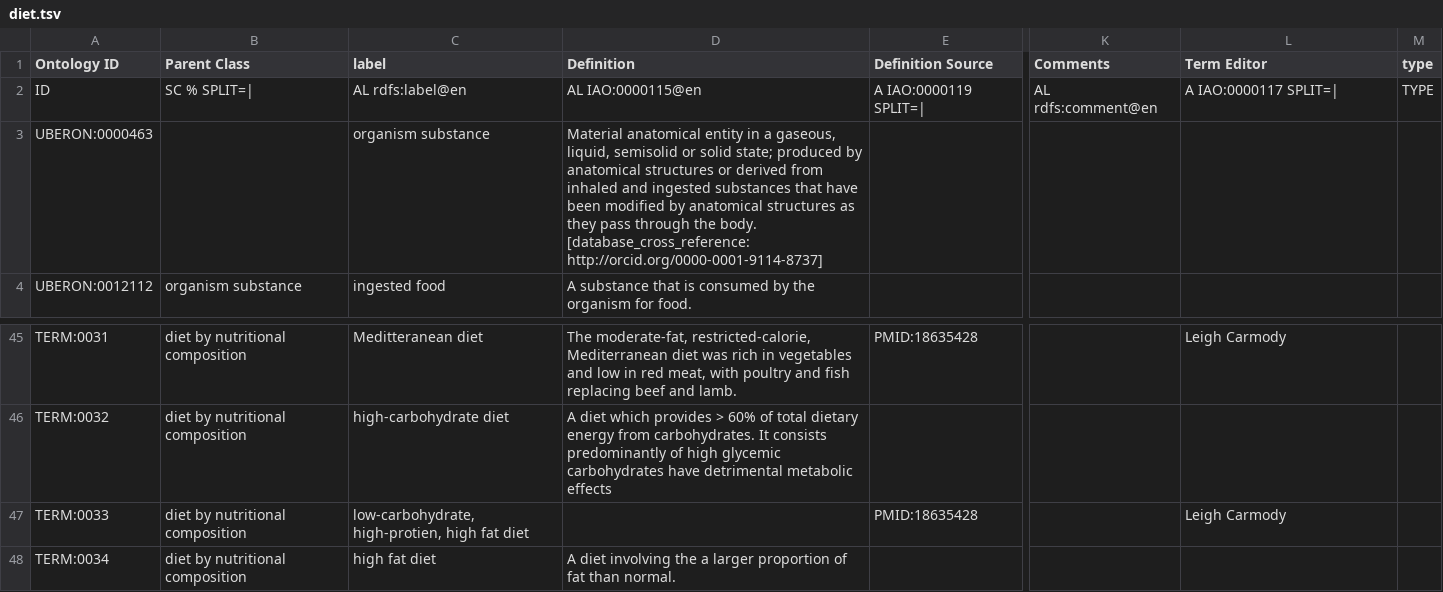
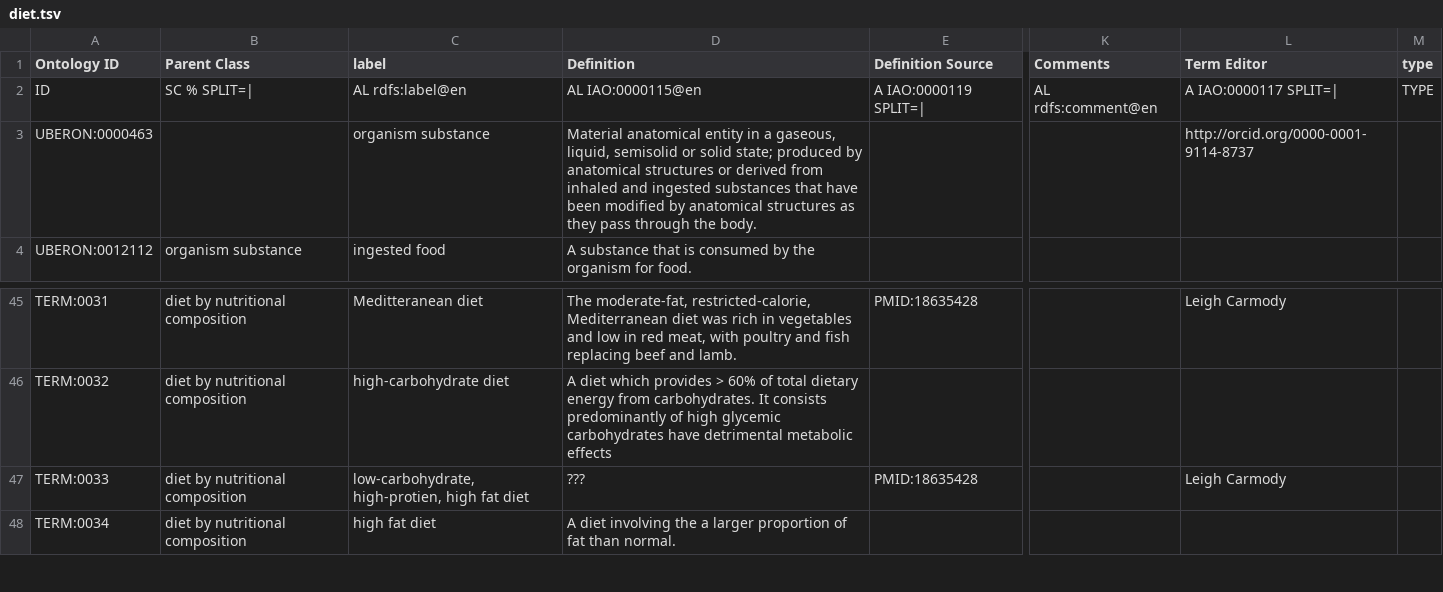
Before and after one commit to FoodOntology/joint-food-ontology-wg, a TSV file: src/ontology/templates/diet/diet.tsv, drawn as a sheet; only a part is shown, gaps mark what is left out; the diff names each change by its address in the sheet, - before the commit and + after, or states it on an @@ line.

Commit message:
definition tweaks

```diff
--- a/src/ontology/templates/diet/diet.tsv
+++ b/src/ontology/templates/diet/diet.tsv
-D3 (Definition): …the body. [database_cross_reference: http://orcid.org/0000-0001-9114-8737]
+D3 (Definition): …the body.
-L3 (Term Editor): (empty)
+L3 (Term Editor): http://orcid.org/0000-0001-9114-8737
-D47 (Definition): (empty)
+D47 (Definition): ???
```
Also changed, not shown: 2 other files.
